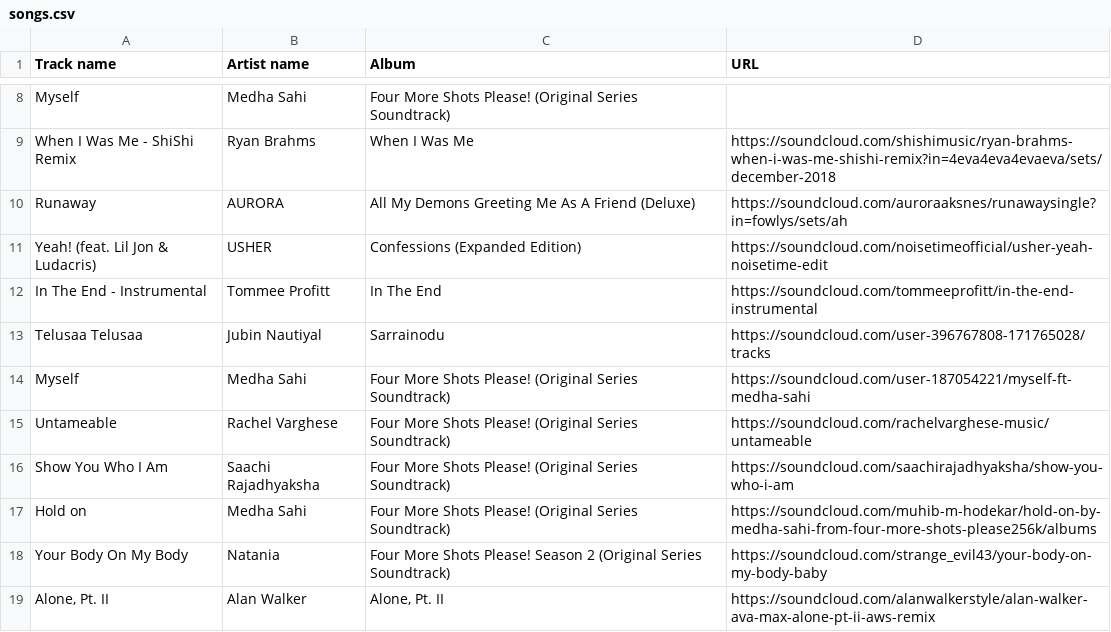
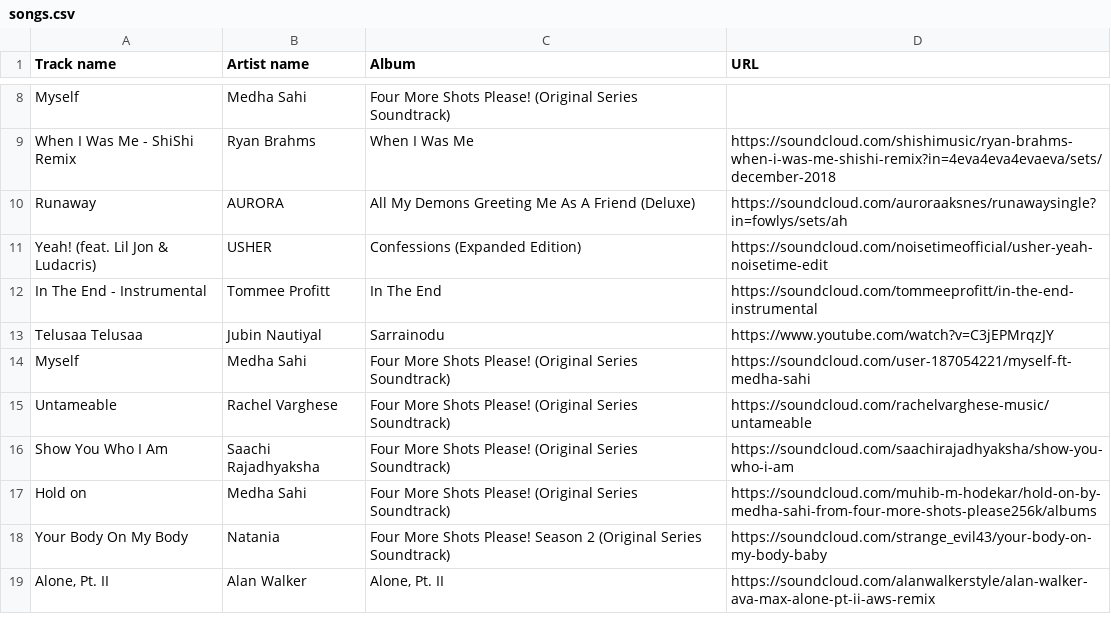
Before and after one commit to VazeerAhmed/MyMusic, a CSV file: songs.csv, drawn as a sheet; only a part is shown, gaps mark what is left out.

Commit message:
Update songs.csv

```diff
--- a/songs.csv
+++ b/songs.csv
@@ -12,3 +12,3 @@ Yeah! (feat. Lil Jon & Ludacris),USHER,Confessions (Expanded Edition),https://so
 In The End - Instrumental,Tommee Profitt,In The End,https://soundcloud.com/tommeeprofitt/in-the-end-instrumental
-Telusaa Telusaa,Jubin Nautiyal,Sarrainodu,https://soundcloud.com/user-396767808-171765028/tracks
+Telusaa Telusaa,Jubin Nautiyal,Sarrainodu,https://www.youtube.com/watch?v=C3jEPMrqzJY
 Myself,Medha Sahi,Four More Shots Please! (Original Series Soundtrack),https://soundcloud.com/user-187054221/myself-ft-medha-sahi
```
